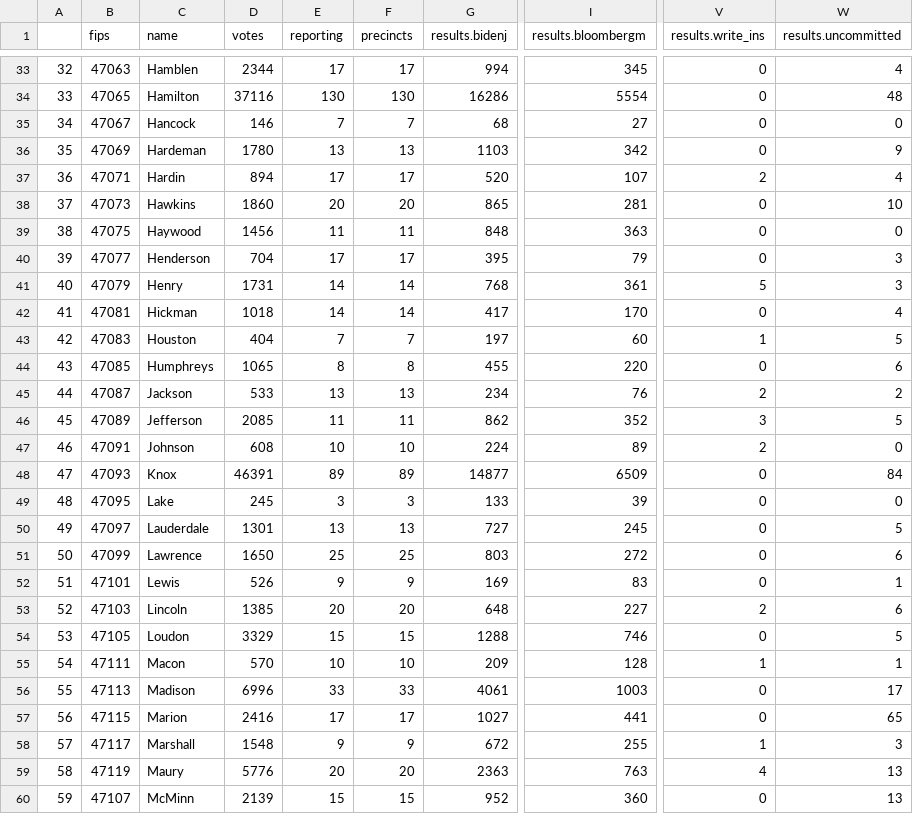
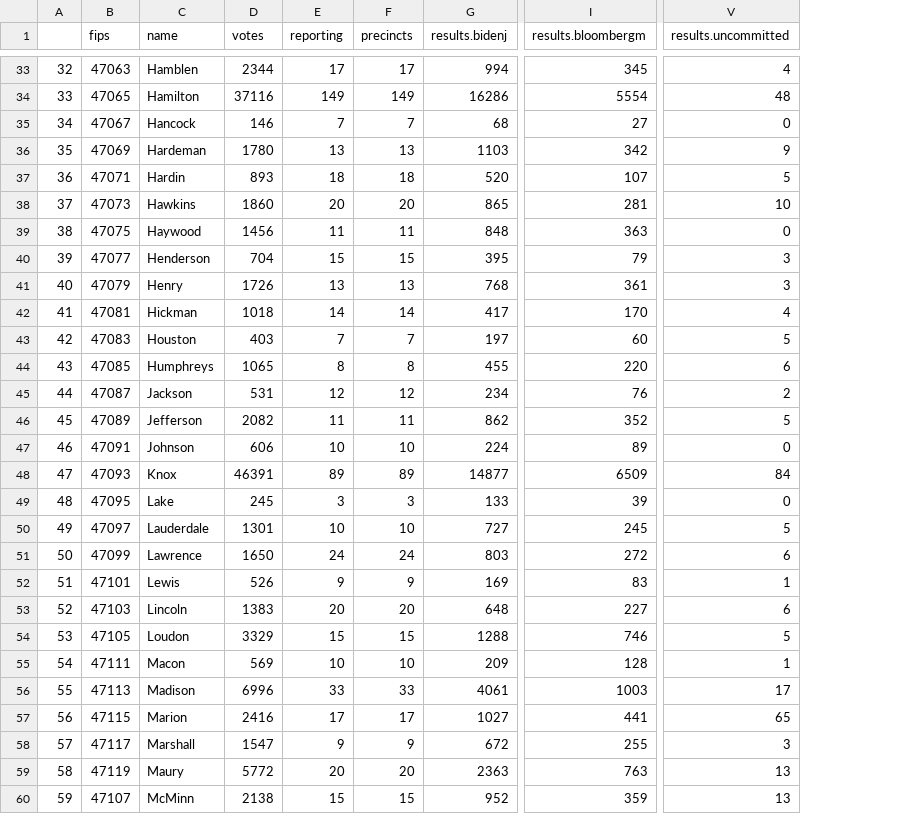
Before and after one commit to ModelledCitizen/project-harvest, a CSV file: _tables/results/NYT_Tennessee.csv, drawn as a sheet; only a part is shown, gaps mark what is left out; removed rows and columns are numbered as before the commit, all else as after; the diff covers the shown part only; the diff names each change by its address in the sheet, - before the commit and + after, or states it on an @@ line.

```diff
--- a/_tables/results/NYT_Tennessee.csv
+++ b/_tables/results/NYT_Tennessee.csv
-column V (results.write_ins), rows 33-60: 0 | 0 | 0 | 0 | 2 | 0 | 0 | 0 | 5 | 0 | 1 | 0 | 2 | 3 | 2 | 0 | 0 | 0 | 0 | 0 | 2 | 0 | 1 | 0 | 0 | 1 | 4 | 0
-E34 (reporting): 130
+E34 (reporting): 149
-F34 (precincts): 130
+F34 (precincts): 149
-D37 (votes): 894
+D37 (votes): 893
-E37 (reporting): 17
+E37 (reporting): 18
-F37 (precincts): 17
+F37 (precincts): 18
-V37 (results.uncommitted): 4
+V37 (results.uncommitted): 5
-E40 (reporting): 17
+E40 (reporting): 15
-F40 (precincts): 17
+F40 (precincts): 15
-D41 (votes): 1731
+D41 (votes): 1726
-E41 (reporting): 14
+E41 (reporting): 13
-F41 (precincts): 14
+F41 (precincts): 13
-D43 (votes): 404
+D43 (votes): 403
-D45 (votes): 533
+D45 (votes): 531
-E45 (reporting): 13
+E45 (reporting): 12
-F45 (precincts): 13
+F45 (precincts): 12
-D46 (votes): 2085
+D46 (votes): 2082
-D47 (votes): 608
+D47 (votes): 606
-E50 (reporting): 13
+E50 (reporting): 10
-F50 (precincts): 13
+F50 (precincts): 10
-E51 (reporting): 25
+E51 (reporting): 24
-F51 (precincts): 25
+F51 (precincts): 24
-D53 (votes): 1385
+D53 (votes): 1383
-D55 (votes): 570
+D55 (votes): 569
-D58 (votes): 1548
+D58 (votes): 1547
-D59 (votes): 5776
+D59 (votes): 5772
-D60 (votes): 2139
+D60 (votes): 2138
-I60 (results.bloombergm): 360
+I60 (results.bloombergm): 359
```
Also changed, not shown: 100 edited cells elsewhere in this file, _tables/polls/RCP_Florida_president.csv, _tables/polls/RCP_Illinois_president.csv, 37 other files.
